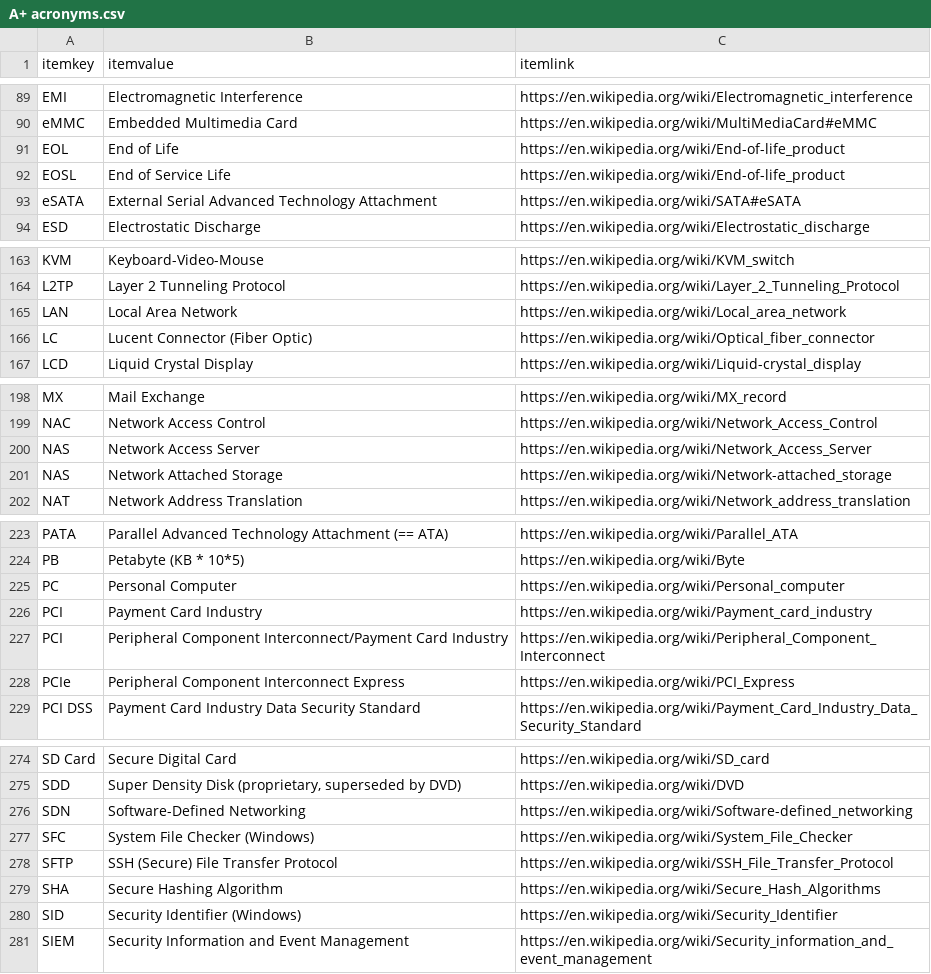
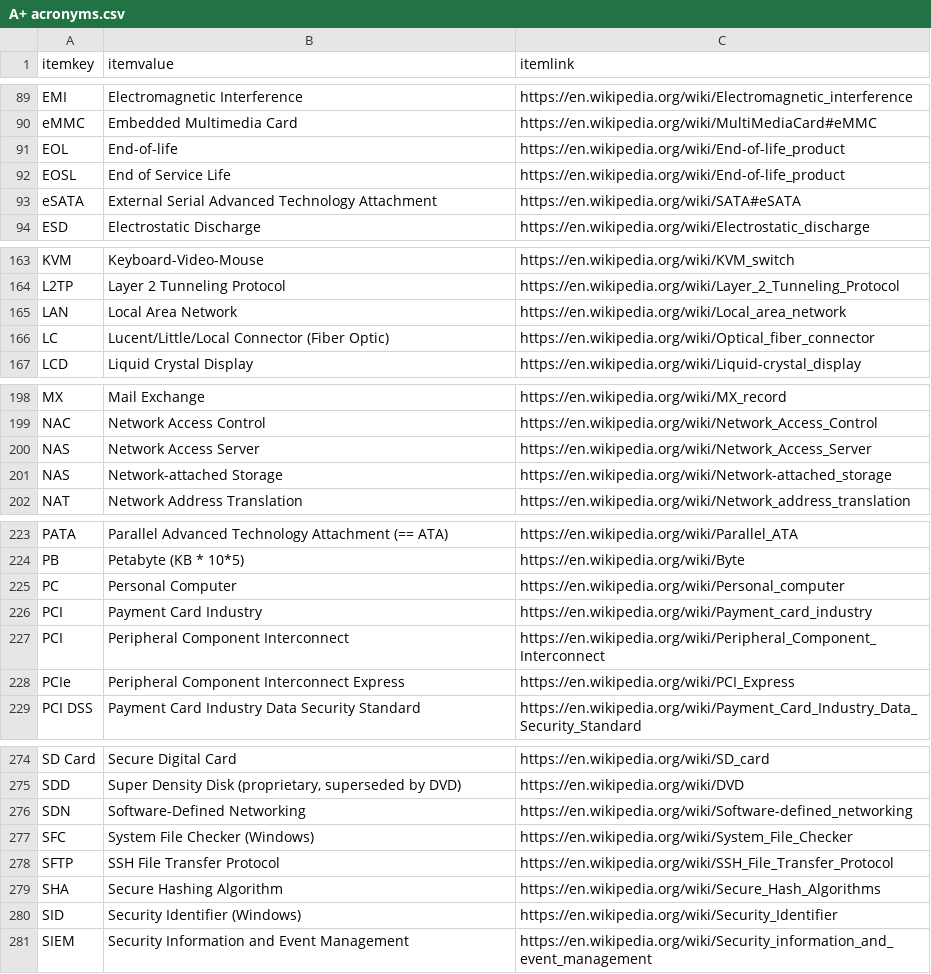
Before and after one commit to stuartbrussell/CompTIA-Acronym-Tester, a CSV file: A+ acronyms.csv, drawn as a sheet; only a part is shown, gaps mark what is left out; the diff covers the shown part only.

Commit message:
Finish adding Network+ acronyms
Added links for all Network+ items
Removed trailing spaces for A+ and Network+ items
Identicalized duplicate values for A+ and Network+ items

```diff
--- a/A+ acronyms.csv
+++ b/A+ acronyms.csv
@@ -90,3 +90,3 @@ EMI,Electromagnetic Interference,https://en.wikipedia.org/wiki/Electromagnetic_i
 eMMC,Embedded Multimedia Card,https://en.wikipedia.org/wiki/MultiMediaCard#eMMC
-EOL,End of Life,https://en.wikipedia.org/wiki/End-of-life_product
+EOL,End-of-life,https://en.wikipedia.org/wiki/End-of-life_product
 EOSL,End of Service Life,https://en.wikipedia.org/wiki/End-of-life_product
@@ -165,3 +165,3 @@ L2TP,Layer 2 Tunneling Protocol,https://en.wikipedia.org/wiki/Layer_2_Tunneling_
 LAN,Local Area Network,https://en.wikipedia.org/wiki/Local_area_network
-LC,Lucent Connector (Fiber Optic),https://en.wikipedia.org/wiki/Optical_fiber_connector
+LC,Lucent/Little/Local Connector (Fiber Optic),https://en.wikipedia.org/wiki/Optical_fiber_connector
 LCD,Liquid Crystal Display,https://en.wikipedia.org/wiki/Liquid-crystal_display
@@ -200,2 +200,2 @@ NAC,Network Access Control,https://en.wikipedia.org/wiki/Network_Access_Control
 NAS,Network Access Server,https://en.wikipedia.org/wiki/Network_Access_Server
-NAS,Network Attached Storage,https://en.wikipedia.org/wiki/Network-attached_storage
+NAS,Network-attached Storage,https://en.wikipedia.org/wiki/Network-attached_storage
@@ -226,3 +226,3 @@ PC,Personal Computer,https://en.wikipedia.org/wiki/Personal_computer
 PCI,Payment Card Industry,https://en.wikipedia.org/wiki/Payment_card_industry
-PCI,Peripheral Component Interconnect/Payment Card Industry,https://en.wikipedia.org/wiki/Peripheral_Component_Interconnect
+PCI,Peripheral Component Interconnect,https://en.wikipedia.org/wiki/Peripheral_Component_Interconnect
 PCIe,Peripheral Component Interconnect Express,https://en.wikipedia.org/wiki/PCI_Express
@@ -277,3 +277,3 @@ SDN,Software-Defined Networking ,https://en.wikipedia.org/wiki/Software-defined_
 SFC,System File Checker (Windows),https://en.wikipedia.org/wiki/System_File_Checker
-SFTP,SSH (Secure) File Transfer Protocol,https://en.wikipedia.org/wiki/SSH_File_Transfer_Protocol
+SFTP,SSH File Transfer Protocol,https://en.wikipedia.org/wiki/SSH_File_Transfer_Protocol
 SHA,Secure Hashing Algorithm,https://en.wikipedia.org/wiki/Secure_Hash_Algorithms
```
Also changed, not shown: 7 edited cells elsewhere in this file, 5 other files.
